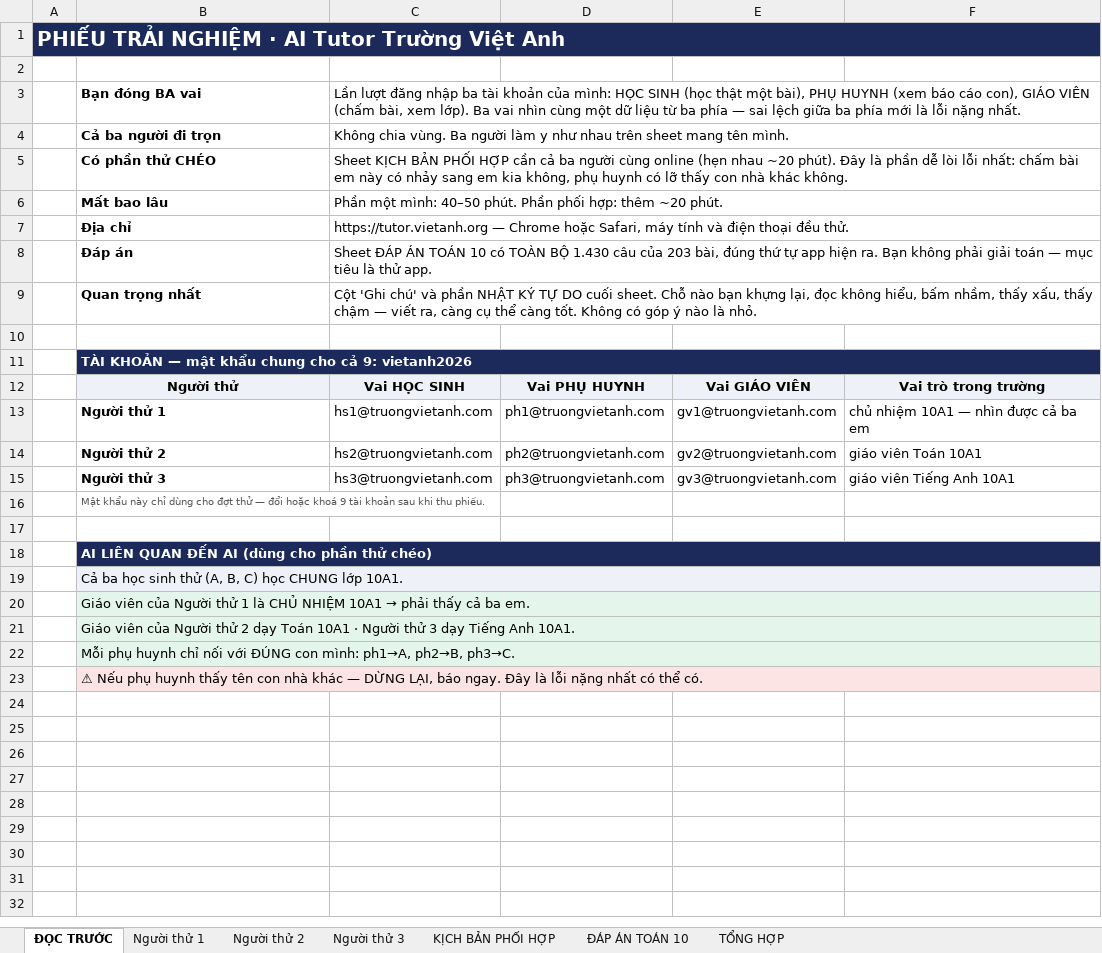
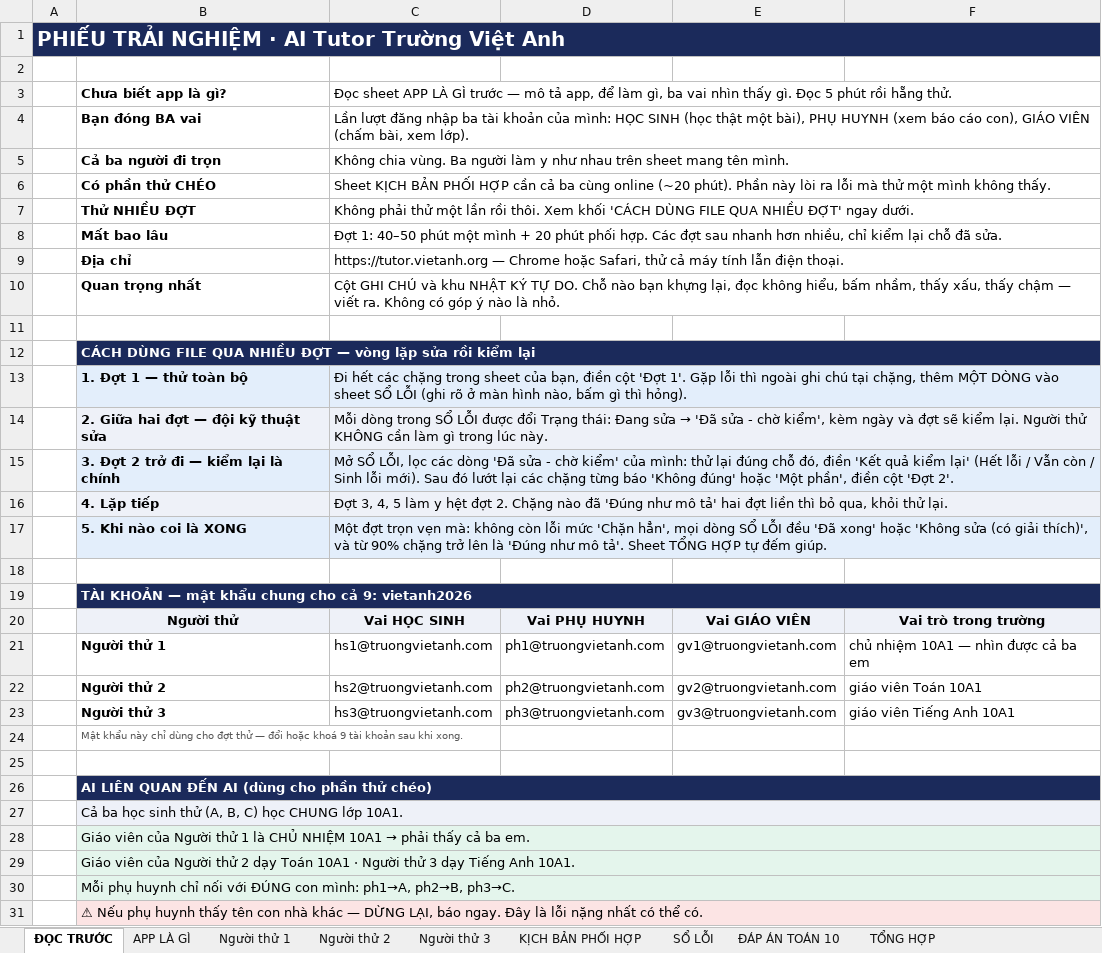
Before and after one commit to hungnguyen-phi/tutor, an Excel workbook: docs/Phieu-Trai-Nghiem-Tutor.xlsx, sheet ĐỌC TRƯỚC, drawn as a sheet; values as stored, in another font and other column widths than the file's, no borders; removed rows and columns are numbered as before the commit, all else as after; the diff names each change by its address in the sheet, - before the commit and + after, or states it on an @@ line.

```diff
--- a/docs/Phieu-Trai-Nghiem-Tutor.xlsx (sheet ĐỌC TRƯỚC)
+++ b/docs/Phieu-Trai-Nghiem-Tutor.xlsx (sheet ĐỌC TRƯỚC)
+sheet tab: APP LÀ GÌ
+sheet tab: SỔ LỖI
-B1:F1 fill: none
+B1:F1 fill: #1B2A5B
+row 3:  | Chưa biết app là gì? | Đọc sheet APP LÀ GÌ trước — mô tả app, để làm gì, ba vai nhìn thấy gì. Đọc 5 phút rồi hẵng thử.
-C4: …xem lớp). Ba vai nhìn cùng một dữ liệu từ ba phía — sai lệch giữa ba phía mới là lỗi nặng nhất.
+C4: …xem lớp).
-C6: …cả ba người cùng online (hẹn nhau ~20 phút). Đây là phần dễ lòi lỗi nhất: chấm bài em này có nhảy sang em kia không, phụ huynh có lỡ thấy con nhà khác không.
+C6: …cả ba cùng online (~20 phút). Phần này lòi ra lỗi mà thử một mình không thấy.
+row 7:  | Thử NHIỀU ĐỢT | Không phải thử một lần rồi thôi. Xem khối 'CÁCH DÙNG FILE QUA NHIỀU ĐỢT' ngay dưới.
-C8: Phần một mình: 40–50 phút. Phần phối hợp: thêm ~20 phút.
+C8: Đợt 1: 40–50 phút một mình + 20 phút phối hợp. Các đợt sau nhanh hơn nhiều, chỉ kiểm lại chỗ đã sửa.
-C9: …hoặc Safari, máy tính và điện thoại đều thử.
+C9: …hoặc Safari, thử cả máy tính lẫn điện thoại.
-row 8:  | Đáp án | Sheet ĐÁP ÁN TOÁN 10 có TOÀN BỘ 1.430 câu của 203 bài, đúng thứ tự app hiện ra. Bạn không phải giải toán — mục tiêu là thử app.
-C10: Cột 'Ghi chú' và phần NHẬT KÝ TỰ DO cuối sheet. Chỗ nào bạn khựng lại, đọc không hiểu, bấm nhầm, thấy xấu, thấy chậm — viết ra, càng cụ thể càng tốt. Không có…
+C10: Cột GHI CHÚ và khu NHẬT KÝ TỰ DO. Chỗ nào bạn khựng lại, đọc không hiểu, bấm nhầm, thấy xấu, thấy chậm — viết ra. Không có…
+row 11: (empty)
+row 12:  | CÁCH DÙNG FILE QUA NHIỀU ĐỢT — vòng lặp sửa rồi kiểm lại
+row 13:  | 1. Đợt 1 — thử toàn bộ | Đi hết các chặng trong sheet của bạn, điền cột 'Đợt 1'. Gặp lỗi thì ngoài ghi chú tại chặng, thêm MỘT DÒNG vào sheet SỔ LỖI (ghi rõ ở màn hình nào, bấm gì thì hỏng).
+row 14:  | 2. Giữa hai đợt — đội kỹ thuật sửa | Mỗi dòng trong SỔ LỖI được đổi Trạng thái: Đang sửa → 'Đã sửa - chờ kiểm', kèm ngày và đợt sẽ kiểm lại. Người thử KHÔNG cần làm gì trong lúc này.
+row 15:  | 3. Đợt 2 trở đi — kiểm lại là chính | Mở SỔ LỖI, lọc các dòng 'Đã sửa - chờ kiểm' của mình: thử lại đúng chỗ đó, điền 'Kết quả kiểm lại' (Hết lỗi / Vẫn còn / Sinh lỗi mới). Sau đó lướt lại các chặng từng báo 'Không đúng' hoặc 'Một phần', điền cột 'Đợt 2'.
+row 16:  | 4. Lặp tiếp | Đợt 3, 4, 5 làm y hệt đợt 2. Chặng nào đã 'Đúng như mô tả' hai đợt liền thì bỏ qua, khỏi thử lại.
+row 17:  | 5. Khi nào coi là XONG | Một đợt trọn vẹn mà: không còn lỗi mức 'Chặn hẳn', mọi dòng SỔ LỖI đều 'Đã xong' hoặc 'Không sửa (có giải thích)', và từ 90% chặng trở lên là 'Đúng như mô tả'. Sheet TỔNG HỢP tự đếm giúp.
-B24: …sau khi thu phiếu.
+B24: …sau khi xong.
-C27:F27 fill: none
+C27:F27 fill: #EEF1F8
-C28:F30 fill: none
+C28:F30 fill: #E4F5EC
-C31:F31 fill: none
+C31:F31 fill: #FCE4E4
```
Also changed, not shown: sheet TỔNG HỢP, sheet KỊCH BẢN PHỐI HỢP, sheet Người thử 2, sheet Người thử 3, sheet Người thử 1, sheet ĐÁP ÁN TOÁN 10.
